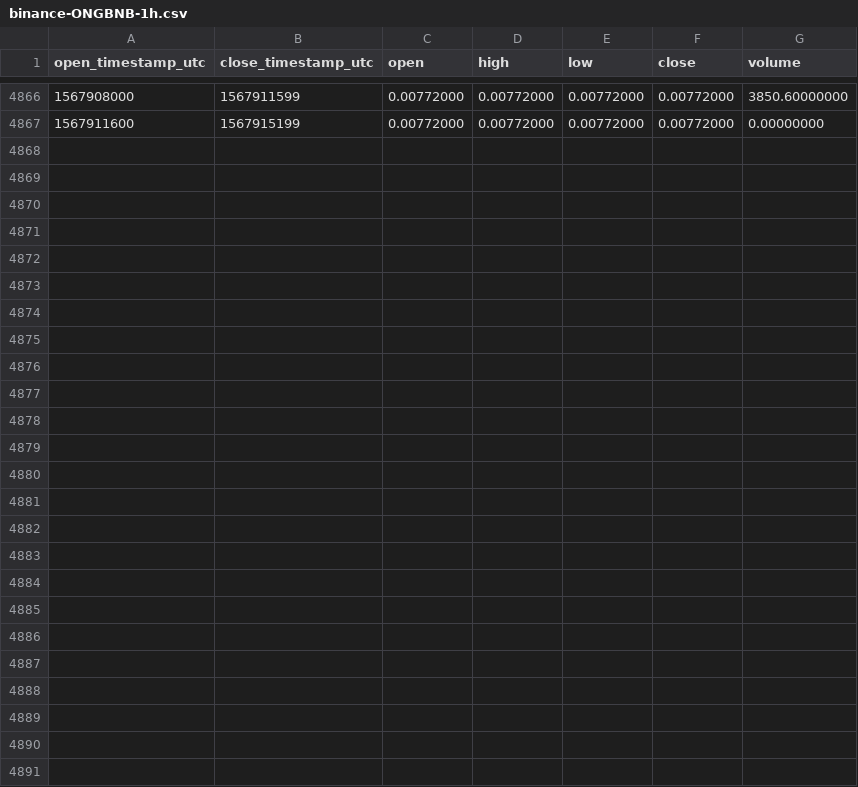
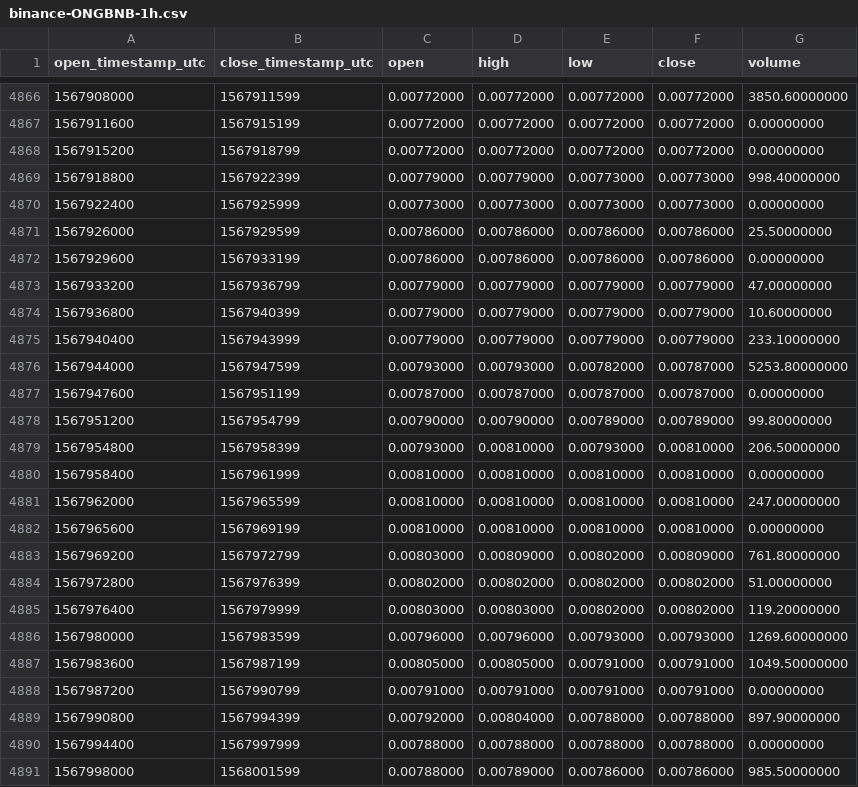
Before and after one commit to cryptobigbro/binance-ONGBNB, a CSV file: binance-ONGBNB-1h.csv, drawn as a sheet; only a part is shown, gaps mark what is left out.

Commit message:
Update OHLCV data.

```diff
--- a/binance-ONGBNB-1h.csv
+++ b/binance-ONGBNB-1h.csv
@@ -4867 +4867,25 @@ open_timestamp_utc,close_timestamp_utc,open,high,low,close,volume
 1567911600,1567915199,0.00772000,0.00772000,0.00772000,0.00772000,0.00000000
+1567915200,1567918799,0.00772000,0.00772000,0.00772000,0.00772000,0.00000000
+1567918800,1567922399,0.00779000,0.00779000,0.00773000,0.00773000,998.40000000
+1567922400,1567925999,0.00773000,0.00773000,0.00773000,0.00773000,0.00000000
+1567926000,1567929599,0.00786000,0.00786000,0.00786000,0.00786000,25.50000000
+1567929600,1567933199,0.00786000,0.00786000,0.00786000,0.00786000,0.00000000
+1567933200,1567936799,0.00779000,0.00779000,0.00779000,0.00779000,47.00000000
+1567936800,1567940399,0.00779000,0.00779000,0.00779000,0.00779000,10.60000000
+1567940400,1567943999,0.00779000,0.00779000,0.00779000,0.00779000,233.10000000
+1567944000,1567947599,0.00793000,0.00793000,0.00782000,0.00787000,5253.80000000
+1567947600,1567951199,0.00787000,0.00787000,0.00787000,0.00787000,0.00000000
+1567951200,1567954799,0.00790000,0.00790000,0.00789000,0.00789000,99.80000000
+1567954800,1567958399,0.00793000,0.00810000,0.00793000,0.00810000,206.50000000
+1567958400,1567961999,0.00810000,0.00810000,0.00810000,0.00810000,0.00000000
+1567962000,1567965599,0.00810000,0.00810000,0.00810000,0.00810000,247.00000000
+1567965600,1567969199,0.00810000,0.00810000,0.00810000,0.00810000,0.00000000
+1567969200,1567972799,0.00803000,0.00809000,0.00802000,0.00809000,761.80000000
+1567972800,1567976399,0.00802000,0.00802000,0.00802000,0.00802000,51.00000000
+1567976400,1567979999,0.00803000,0.00803000,0.00802000,0.00802000,119.20000000
+1567980000,1567983599,0.00796000,0.00796000,0.00793000,0.00793000,1269.60000000
+1567983600,1567987199,0.00805000,0.00805000,0.00791000,0.00791000,1049.50000000
+1567987200,1567990799,0.00791000,0.00791000,0.00791000,0.00791000,0.00000000
+1567990800,1567994399,0.00792000,0.00804000,0.00788000,0.00788000,897.90000000
+1567994400,1567997999,0.00788000,0.00788000,0.00788000,0.00788000,0.00000000
+1567998000,1568001599,0.00788000,0.00789000,0.00786000,0.00786000,985.50000000
```
Also changed, not shown: binance-ONGBNB-1d.csv.
